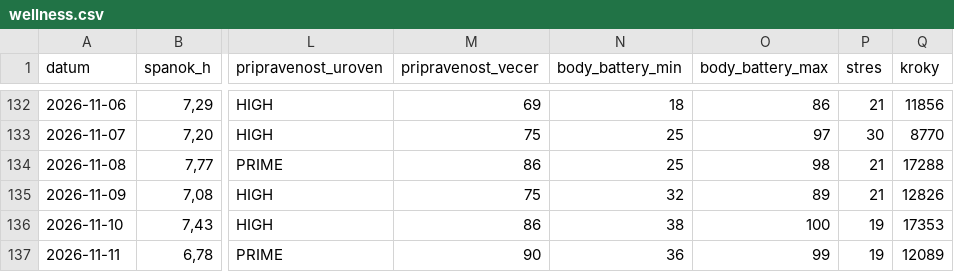
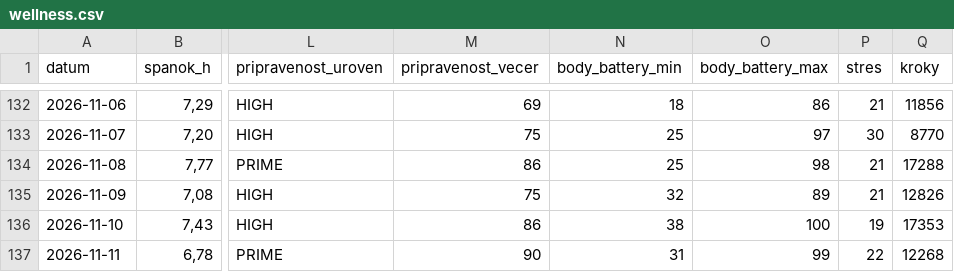
Before and after one commit to panacekm08/relaxrun, a CSV file: wellness.csv, drawn as a sheet; only a part is shown, gaps mark what is left out; the diff names each change by its address in the sheet, - before the commit and + after, or states it on an @@ line.

```diff
--- a/wellness.csv
+++ b/wellness.csv
-N137 (body_battery_min): 36
+N137 (body_battery_min): 31
-P137 (stres): 19
+P137 (stres): 22
-Q137 (kroky): 12089
+Q137 (kroky): 12268
```
Also changed, not shown: 4 other files.
